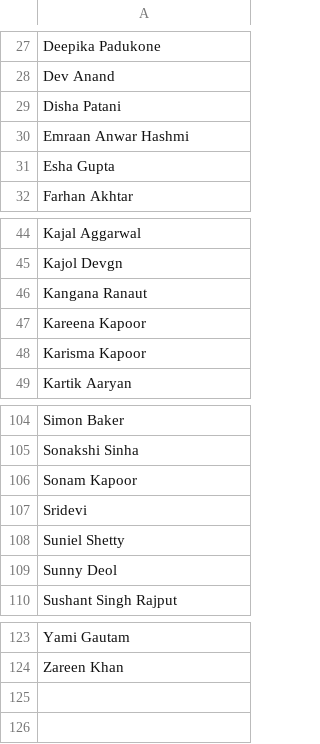
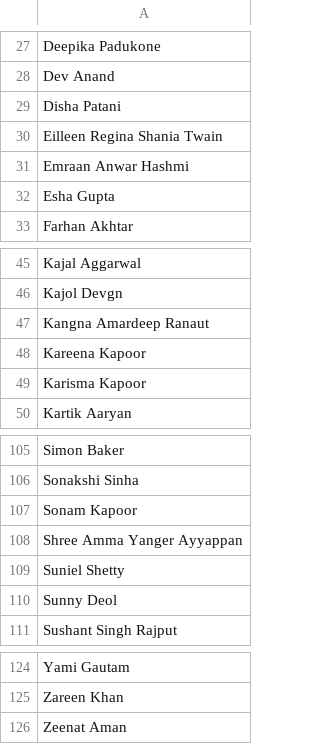
Before and after one commit to amitpuri/Ask-picturize-it, a CSV file: prompt-texts/celebrities.csv, drawn as a sheet; only a part is shown, gaps mark what is left out.

```diff
--- a/prompt-texts/celebrities.csv
+++ b/prompt-texts/celebrities.csv
@@ -29,2 +29,3 @@ Dev Anand
 Disha Patani
+Eilleen Regina Shania Twain
 Emraan Anwar Hashmi
@@ -45,3 +46,3 @@ Kajal Aggarwal
 Kajol Devgn
-Kangana Ranaut
+Kangna Amardeep Ranaut
 Kareena Kapoor
@@ -106,3 +107,3 @@ Sonakshi Sinha
 Sonam Kapoor
-Sridevi
+Shree Amma Yanger Ayyappan
 Suniel Shetty
@@ -124 +125,2 @@ Yami Gautam
 Zareen Khan
+Zeenat Aman
```
Also changed, not shown: 6 other files.
